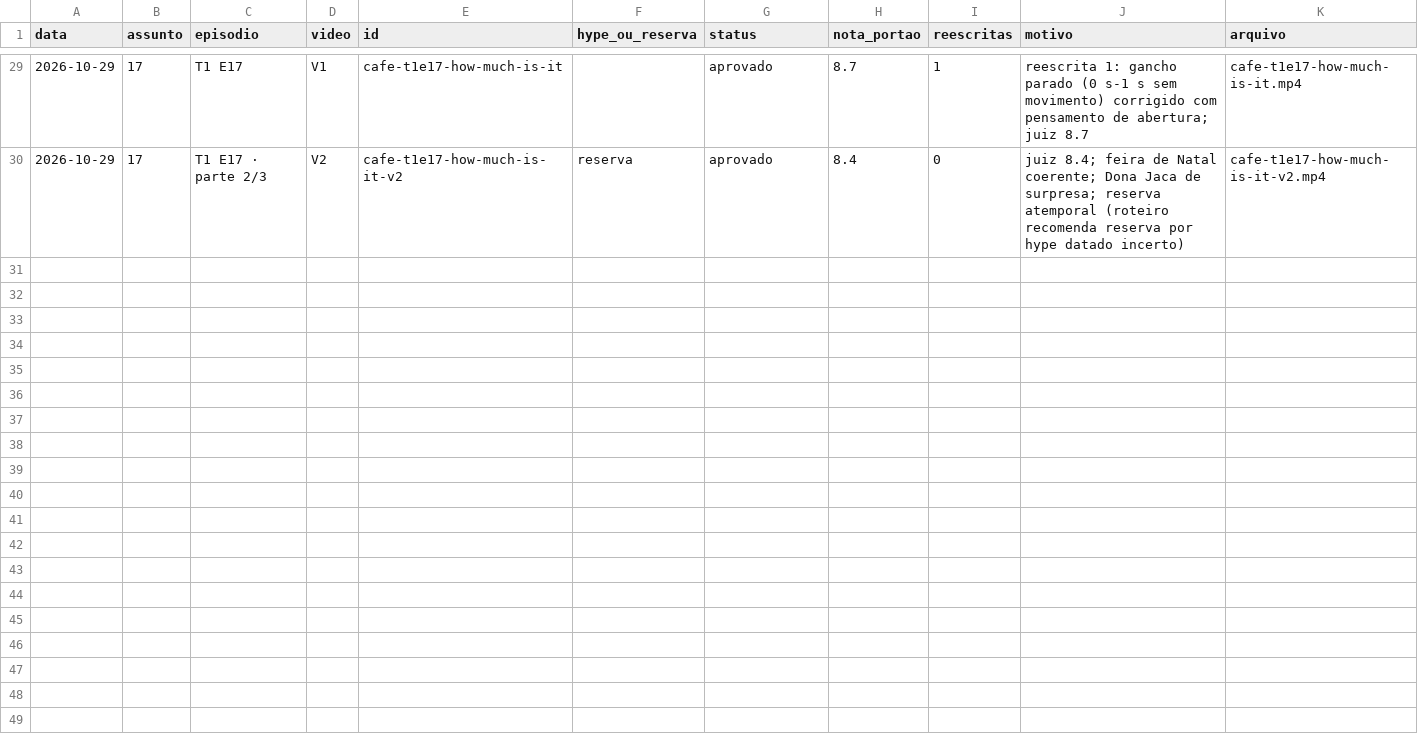
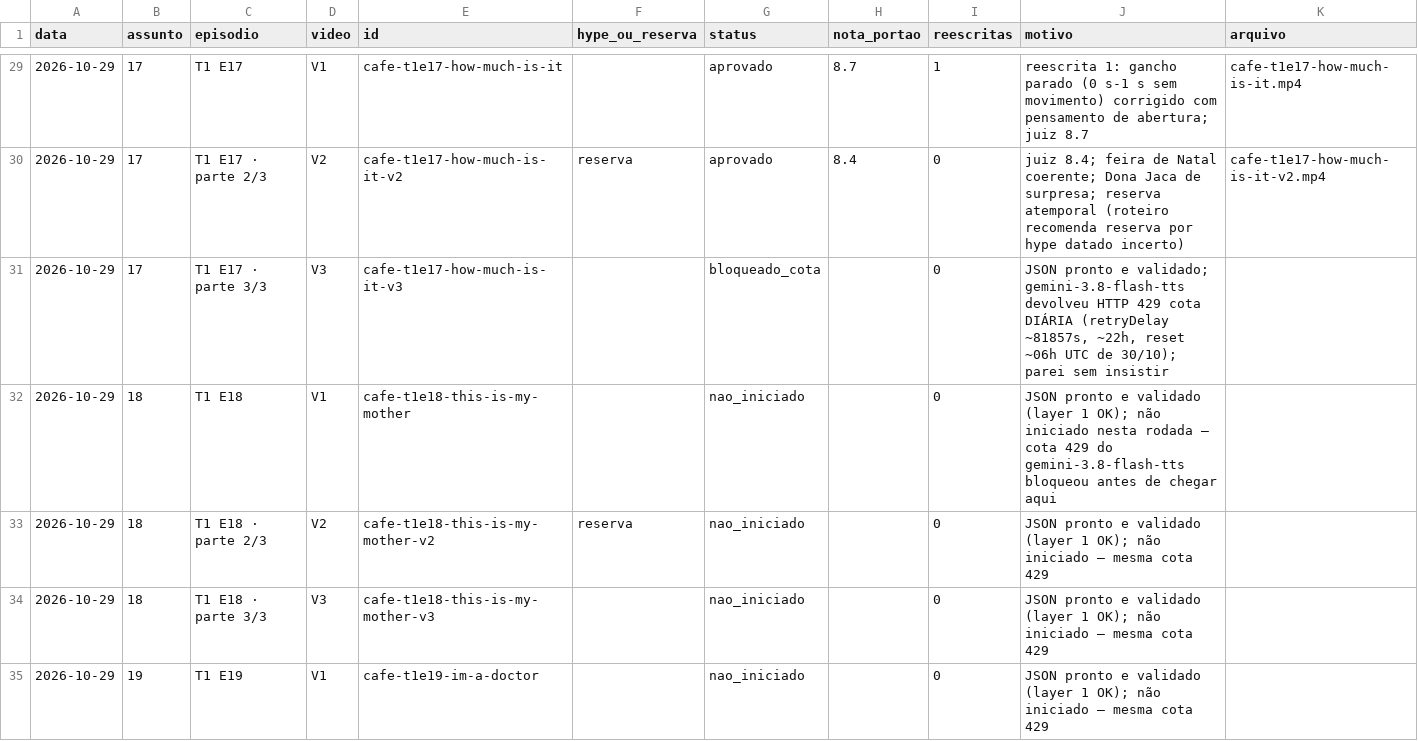
Before and after one commit to babalooz/grimoire-tome-1, a CSV file: canal-idiomas/estoque.csv, drawn as a sheet; only a part is shown, gaps mark what is left out; the diff covers the shown part only; the diff names each change by its address in the sheet, - before the commit and + after, or states it on an @@ line.

```diff
--- a/canal-idiomas/estoque.csv
+++ b/canal-idiomas/estoque.csv
+row 31: 2026-10-29 | 17 | T1 E17 · parte 3/3 | V3 | cafe-t1e17-how-much-is-it-v3 |  | bloqueado_cota |  | 0 | JSON pronto e validado; gemini-3.8-flash-tts devolveu HTTP 429 cota DIÁRIA (retryDelay ~81857s, ~22h, reset ~06h UTC de 30/10); parei sem insistir
+row 32: 2026-10-29 | 18 | T1 E18 | V1 | cafe-t1e18-this-is-my-mother |  | nao_iniciado |  | 0 | JSON pronto e validado (layer 1 OK); não iniciado nesta rodada — cota 429 do gemini-3.8-flash-tts bloqueou antes de chegar aqui
+row 33: 2026-10-29 | 18 | T1 E18 · parte 2/3 | V2 | cafe-t1e18-this-is-my-mother-v2 | reserva | nao_iniciado |  | 0 | JSON pronto e validado (layer 1 OK); não iniciado — mesma cota 429
+row 34: 2026-10-29 | 18 | T1 E18 · parte 3/3 | V3 | cafe-t1e18-this-is-my-mother-v3 |  | nao_iniciado |  | 0 | JSON pronto e validado (layer 1 OK); não iniciado — mesma cota 429
+row 35: 2026-10-29 | 19 | T1 E19 | V1 | cafe-t1e19-im-a-doctor |  | nao_iniciado |  | 0 | JSON pronto e validado (layer 1 OK); não iniciado — mesma cota 429
```
Also changed, not shown: 5 added rows elsewhere in this file.
